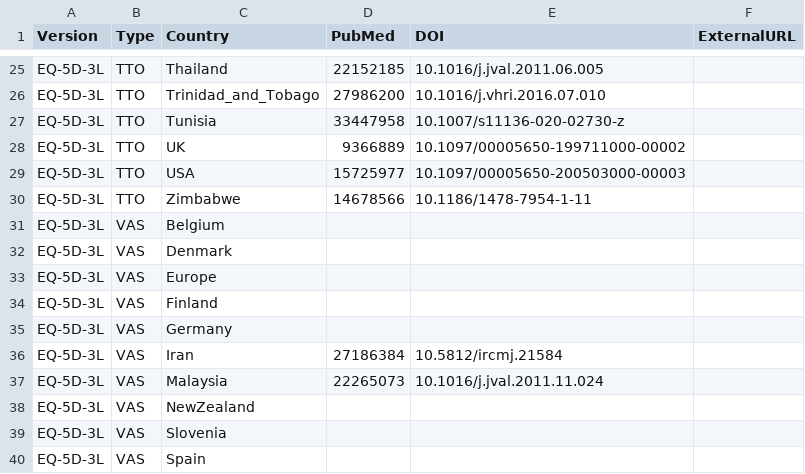
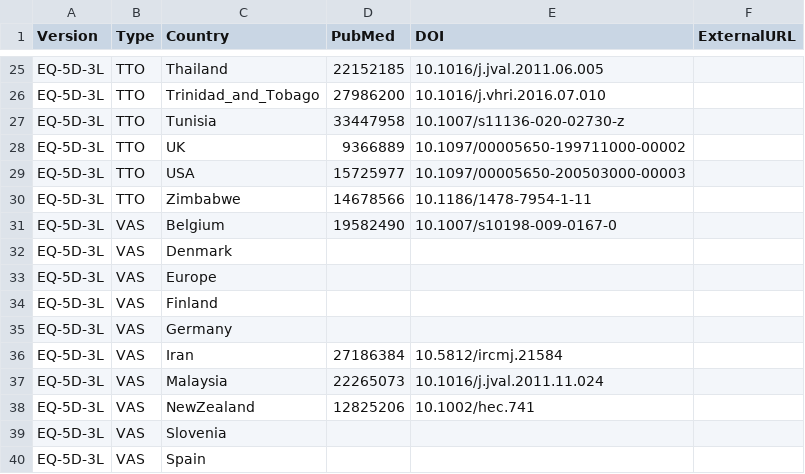
Before and after one commit to fragla/eq5d, a CSV file: inst/extdata/valuesets.csv, drawn as a sheet; only a part is shown, gaps mark what is left out.

```diff
--- a/inst/extdata/valuesets.csv
+++ b/inst/extdata/valuesets.csv
@@ -30,3 +30,3 @@ EQ-5D-3L,TTO,USA,15725977,10.1097/00005650-200503000-00003,
 EQ-5D-3L,TTO,Zimbabwe,14678566,10.1186/1478-7954-1-11,
-EQ-5D-3L,VAS,Belgium,,,
+EQ-5D-3L,VAS,Belgium,19582490,10.1007/s10198-009-0167-0,
 EQ-5D-3L,VAS,Denmark,,,
@@ -37,3 +37,3 @@ EQ-5D-3L,VAS,Iran,27186384,10.5812/ircmj.21584,
 EQ-5D-3L,VAS,Malaysia,22265073,10.1016/j.jval.2011.11.024,
-EQ-5D-3L,VAS,NewZealand,,,
+EQ-5D-3L,VAS,NewZealand,12825206,10.1002/hec.741,
 EQ-5D-3L,VAS,Slovenia,,,
```
Also changed, not shown: 1 other file.
